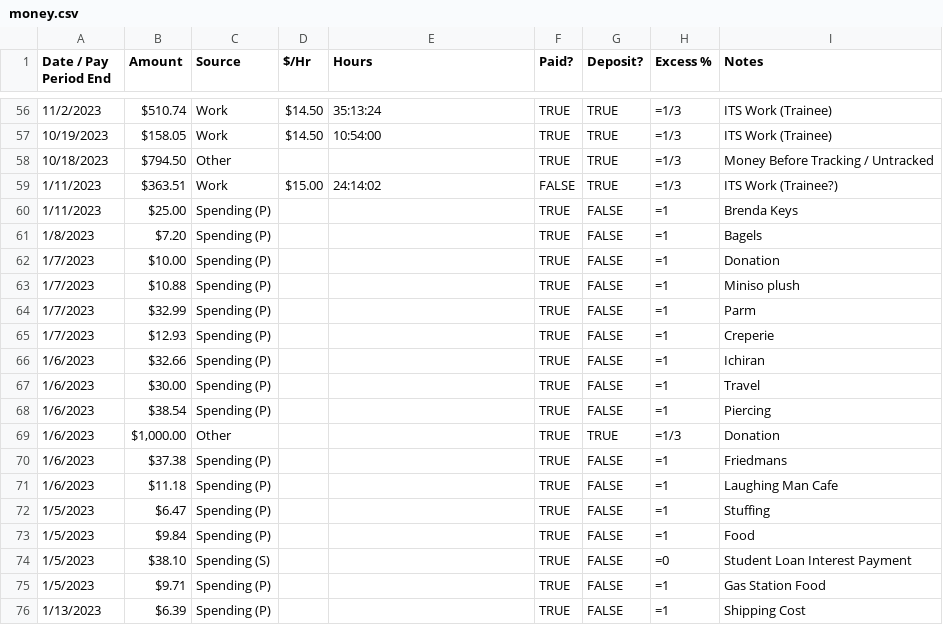
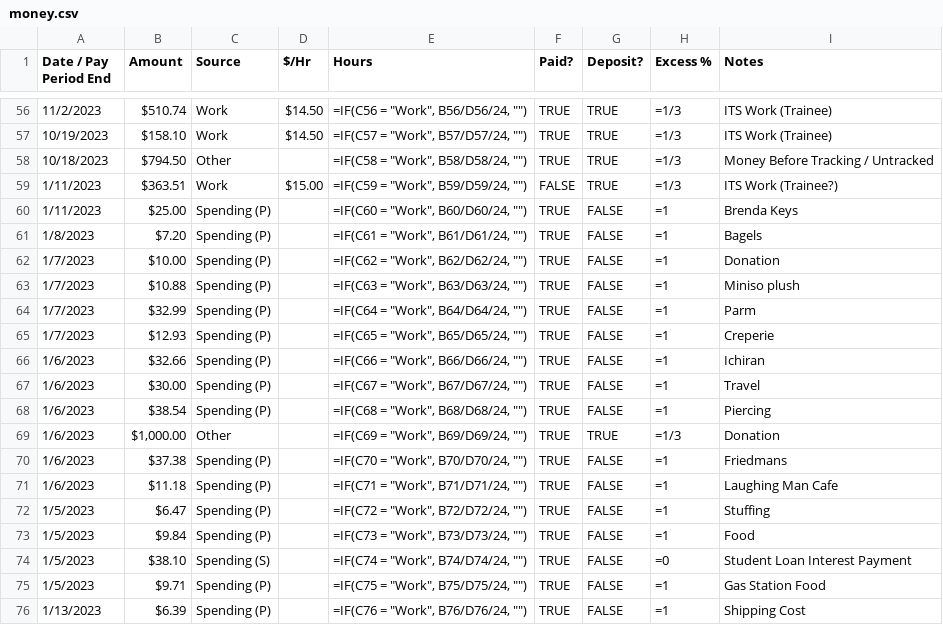
Before and after one commit to Shroomicus/DBCord, a CSV file: data/money.csv, drawn as a sheet; only a part is shown, gaps mark what is left out; the diff covers the shown part only.

```diff
--- a/data/money.csv
+++ b/data/money.csv
@@ -56,21 +56,21 @@ Date / Pay Period End,Amount,Source,$/Hr,Hours,Paid?,Deposit?,Excess %,Notes
-11/2/2023,$510.74,Work,$14.50,35:13:24,TRUE,TRUE,=1/3,ITS Work (Trainee)
-10/19/2023,$158.05,Work,$14.50,10:54:00,TRUE,TRUE,=1/3,ITS Work (Trainee)
-10/18/2023,$794.50,Other,,,TRUE,TRUE,=1/3,Money Before Tracking / Untracked
-1/11/2023,$363.51,Work,$15.00,24:14:02,FALSE,TRUE,=1/3,ITS Work (Trainee?)
-1/11/2023,$25.00,Spending (P),,,TRUE,FALSE,=1,Brenda Keys
-1/8/2023,$7.20,Spending (P),,,TRUE,FALSE,=1,Bagels
-1/7/2023,$10.00,Spending (P),,,TRUE,FALSE,=1,Donation
-1/7/2023,$10.88,Spending (P),,,TRUE,FALSE,=1,Miniso plush
-1/7/2023,$32.99,Spending (P),,,TRUE,FALSE,=1,Parm
-1/7/2023,$12.93,Spending (P),,,TRUE,FALSE,=1,Creperie
-1/6/2023,$32.66,Spending (P),,,TRUE,FALSE,=1,Ichiran
-1/6/2023,$30.00,Spending (P),,,TRUE,FALSE,=1,Travel
-1/6/2023,$38.54,Spending (P),,,TRUE,FALSE,=1,Piercing
-1/6/2023,"$1,000.00",Other,,,TRUE,TRUE,=1/3,Donation
-1/6/2023,$37.38,Spending (P),,,TRUE,FALSE,=1,Friedmans
-1/6/2023,$11.18,Spending (P),,,TRUE,FALSE,=1,Laughing Man Cafe
-1/5/2023,$6.47,Spending (P),,,TRUE,FALSE,=1,Stuffing
-1/5/2023,$9.84,Spending (P),,,TRUE,FALSE,=1,Food
-1/5/2023,$38.10,Spending (S),,,TRUE,FALSE,=0,Student Loan Interest Payment
-1/5/2023,$9.71,Spending (P),,,TRUE,FALSE,=1,Gas Station Food
-1/13/2023,$6.39,Spending (P),,,TRUE,FALSE,=1,Shipping Cost
+11/2/2023,$510.74,Work,$14.50,"=IF(C56 = ""Work"", B56/D56/24, """")",TRUE,TRUE,=1/3,ITS Work (Trainee)
+10/19/2023,$158.10,Work,$14.50,"=IF(C57 = ""Work"", B57/D57/24, """")",TRUE,TRUE,=1/3,ITS Work (Trainee)
+10/18/2023,$794.50,Other,,"=IF(C58 = ""Work"", B58/D58/24, """")",TRUE,TRUE,=1/3,Money Before Tracking / Untracked
+1/11/2023,$363.51,Work,$15.00,"=IF(C59 = ""Work"", B59/D59/24, """")",FALSE,TRUE,=1/3,ITS Work (Trainee?)
+1/11/2023,$25.00,Spending (P),,"=IF(C60 = ""Work"", B60/D60/24, """")",TRUE,FALSE,=1,Brenda Keys
+1/8/2023,$7.20,Spending (P),,"=IF(C61 = ""Work"", B61/D61/24, """")",TRUE,FALSE,=1,Bagels
+1/7/2023,$10.00,Spending (P),,"=IF(C62 = ""Work"", B62/D62/24, """")",TRUE,FALSE,=1,Donation
+1/7/2023,$10.88,Spending (P),,"=IF(C63 = ""Work"", B63/D63/24, """")",TRUE,FALSE,=1,Miniso plush
+1/7/2023,$32.99,Spending (P),,"=IF(C64 = ""Work"", B64/D64/24, """")",TRUE,FALSE,=1,Parm
+1/7/2023,$12.93,Spending (P),,"=IF(C65 = ""Work"", B65/D65/24, """")",TRUE,FALSE,=1,Creperie
+1/6/2023,$32.66,Spending (P),,"=IF(C66 = ""Work"", B66/D66/24, """")",TRUE,FALSE,=1,Ichiran
+1/6/2023,$30.00,Spending (P),,"=IF(C67 = ""Work"", B67/D67/24, """")",TRUE,FALSE,=1,Travel
+1/6/2023,$38.54,Spending (P),,"=IF(C68 = ""Work"", B68/D68/24, """")",TRUE,FALSE,=1,Piercing
+1/6/2023,"$1,000.00",Other,,"=IF(C69 = ""Work"", B69/D69/24, """")",TRUE,TRUE,=1/3,Donation
+1/6/2023,$37.38,Spending (P),,"=IF(C70 = ""Work"", B70/D70/24, """")",TRUE,FALSE,=1,Friedmans
+1/6/2023,$11.18,Spending (P),,"=IF(C71 = ""Work"", B71/D71/24, """")",TRUE,FALSE,=1,Laughing Man Cafe
+1/5/2023,$6.47,Spending (P),,"=IF(C72 = ""Work"", B72/D72/24, """")",TRUE,FALSE,=1,Stuffing
+1/5/2023,$9.84,Spending (P),,"=IF(C73 = ""Work"", B73/D73/24, """")",TRUE,FALSE,=1,Food
+1/5/2023,$38.10,Spending (S),,"=IF(C74 = ""Work"", B74/D74/24, """")",TRUE,FALSE,=0,Student Loan Interest Payment
+1/5/2023,$9.71,Spending (P),,"=IF(C75 = ""Work"", B75/D75/24, """")",TRUE,FALSE,=1,Gas Station Food
+1/13/2023,$6.39,Spending (P),,"=IF(C76 = ""Work"", B76/D76/24, """")",TRUE,FALSE,=1,Shipping Cost
```
Also changed, not shown: 54 edited cells elsewhere in this file, 2 other files.
